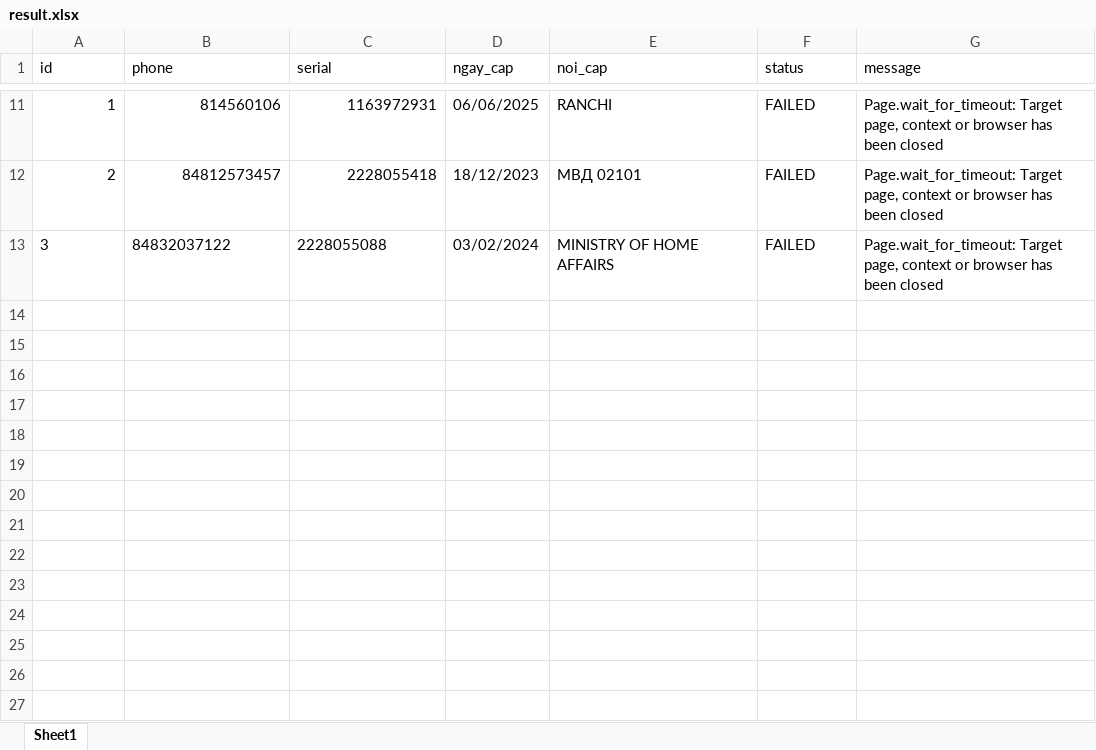
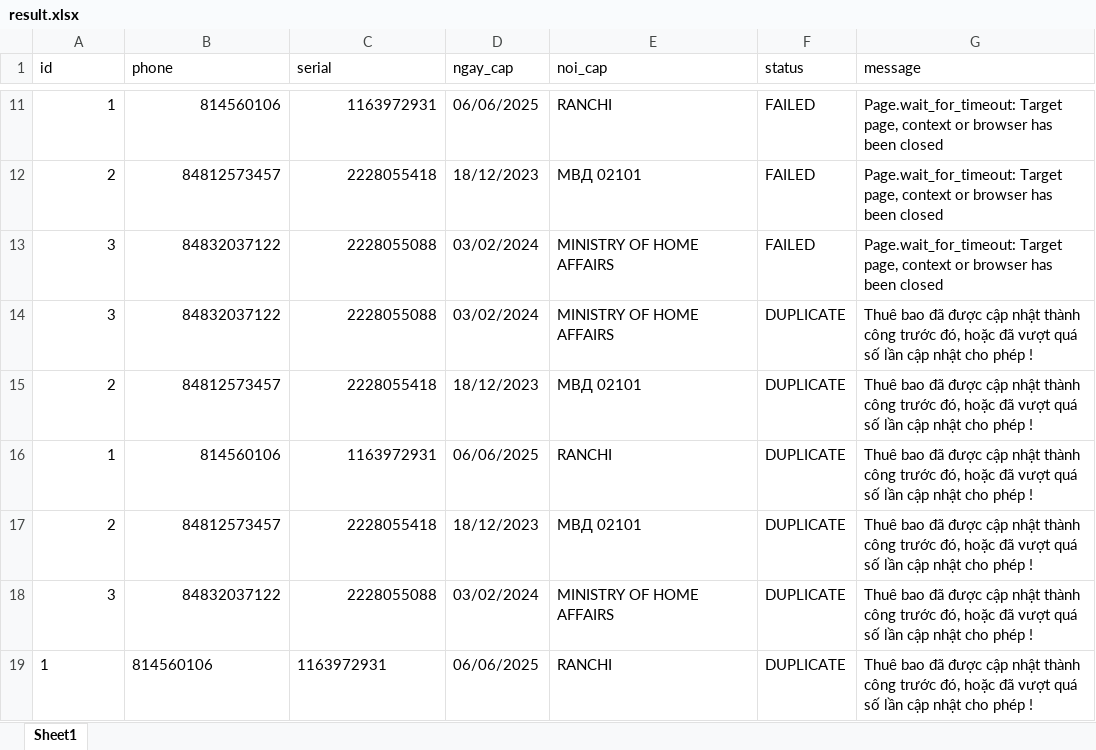
Before and after one commit to kongnenhaaa/tool, an Excel workbook: data/result.xlsx, sheet Sheet1, drawn as a sheet; only a part is shown, gaps mark what is left out; values as stored, in another font and other column widths than the file's, no borders; the diff names each change by its address in the sheet, - before the commit and + after, or states it on an @@ line.

```diff
--- a/data/result.xlsx (sheet Sheet1)
+++ b/data/result.xlsx (sheet Sheet1)
-A13:C13 alignment: left
+A13:C13 alignment: right
+row 14: 3 | 84832037122 | 2228055088 | 03/02/2024 | MINISTRY OF HOME AFFAIRS | DUPLICATE | Thuê bao đã được cập nhật thành công trước đó, hoặc đã vượt quá số lần cập nhật cho phép !
+row 15: 2 | 84812573457 | 2228055418 | 18/12/2023 | МВД 02101 | DUPLICATE | Thuê bao đã được cập nhật thành công trước đó, hoặc đã vượt quá số lần cập nhật cho phép !
+row 16: 1 | 814560106 | 1163972931 | 06/06/2025 | RANCHI | DUPLICATE | Thuê bao đã được cập nhật thành công trước đó, hoặc đã vượt quá số lần cập nhật cho phép !
+row 17: 2 | 84812573457 | 2228055418 | 18/12/2023 | МВД 02101 | DUPLICATE | Thuê bao đã được cập nhật thành công trước đó, hoặc đã vượt quá số lần cập nhật cho phép !
+row 18: 3 | 84832037122 | 2228055088 | 03/02/2024 | MINISTRY OF HOME AFFAIRS | DUPLICATE | Thuê bao đã được cập nhật thành công trước đó, hoặc đã vượt quá số lần cập nhật cho phép !
+row 19: 1 | 814560106 | 1163972931 | 06/06/2025 | RANCHI | DUPLICATE | Thuê bao đã được cập nhật thành công trước đó, hoặc đã vượt quá số lần cập nhật cho phép !
```
Also changed, not shown: 3 other files.
